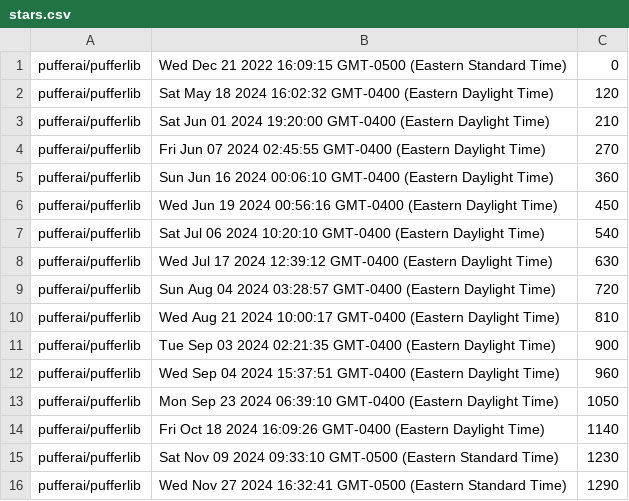
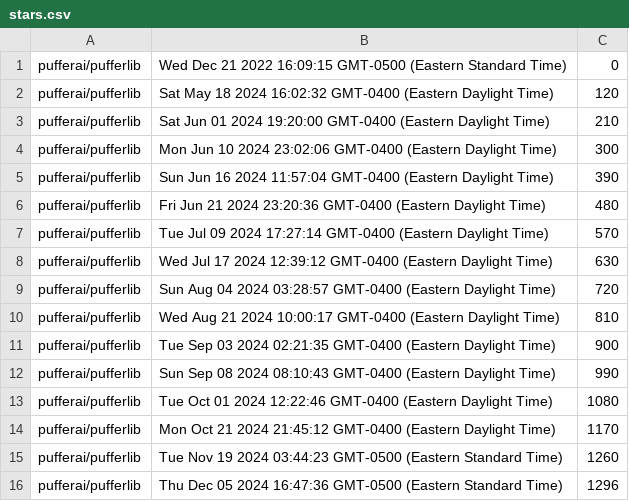
Before and after one commit to PufferAI/animations, a CSV file: stars.csv, drawn as a sheet.

```diff
--- a/stars.csv
+++ b/stars.csv
@@ -3,6 +3,6 @@ pufferai/pufferlib,Sat May 18 2024 16:02:32 GMT-0400 (Eastern Daylight Time),120
 pufferai/pufferlib,Sat Jun 01 2024 19:20:00 GMT-0400 (Eastern Daylight Time),210
-pufferai/pufferlib,Fri Jun 07 2024 02:45:55 GMT-0400 (Eastern Daylight Time),270
-pufferai/pufferlib,Sun Jun 16 2024 00:06:10 GMT-0400 (Eastern Daylight Time),360
-pufferai/pufferlib,Wed Jun 19 2024 00:56:16 GMT-0400 (Eastern Daylight Time),450
-pufferai/pufferlib,Sat Jul 06 2024 10:20:10 GMT-0400 (Eastern Daylight Time),540
+pufferai/pufferlib,Mon Jun 10 2024 23:02:06 GMT-0400 (Eastern Daylight Time),300
+pufferai/pufferlib,Sun Jun 16 2024 11:57:04 GMT-0400 (Eastern Daylight Time),390
+pufferai/pufferlib,Fri Jun 21 2024 23:20:36 GMT-0400 (Eastern Daylight Time),480
+pufferai/pufferlib,Tue Jul 09 2024 17:27:14 GMT-0400 (Eastern Daylight Time),570
 pufferai/pufferlib,Wed Jul 17 2024 12:39:12 GMT-0400 (Eastern Daylight Time),630
@@ -11,6 +11,6 @@ pufferai/pufferlib,Wed Aug 21 2024 10:00:17 GMT-0400 (Eastern Daylight Time),810
 pufferai/pufferlib,Tue Sep 03 2024 02:21:35 GMT-0400 (Eastern Daylight Time),900
-pufferai/pufferlib,Wed Sep 04 2024 15:37:51 GMT-0400 (Eastern Daylight Time),960
-pufferai/pufferlib,Mon Sep 23 2024 06:39:10 GMT-0400 (Eastern Daylight Time),1050
-pufferai/pufferlib,Fri Oct 18 2024 16:09:26 GMT-0400 (Eastern Daylight Time),1140
-pufferai/pufferlib,Sat Nov 09 2024 09:33:10 GMT-0500 (Eastern Standard Time),1230
-pufferai/pufferlib,Wed Nov 27 2024 16:32:41 GMT-0500 (Eastern Standard Time),1290
+pufferai/pufferlib,Sun Sep 08 2024 08:10:43 GMT-0400 (Eastern Daylight Time),990
+pufferai/pufferlib,Tue Oct 01 2024 12:22:46 GMT-0400 (Eastern Daylight Time),1080
+pufferai/pufferlib,Mon Oct 21 2024 21:45:12 GMT-0400 (Eastern Daylight Time),1170
+pufferai/pufferlib,Tue Nov 19 2024 03:44:23 GMT-0500 (Eastern Standard Time),1260
+pufferai/pufferlib,Thu Dec 05 2024 16:47:36 GMT-0500 (Eastern Standard Time),1296
```
Also changed, not shown: 2 other files.
